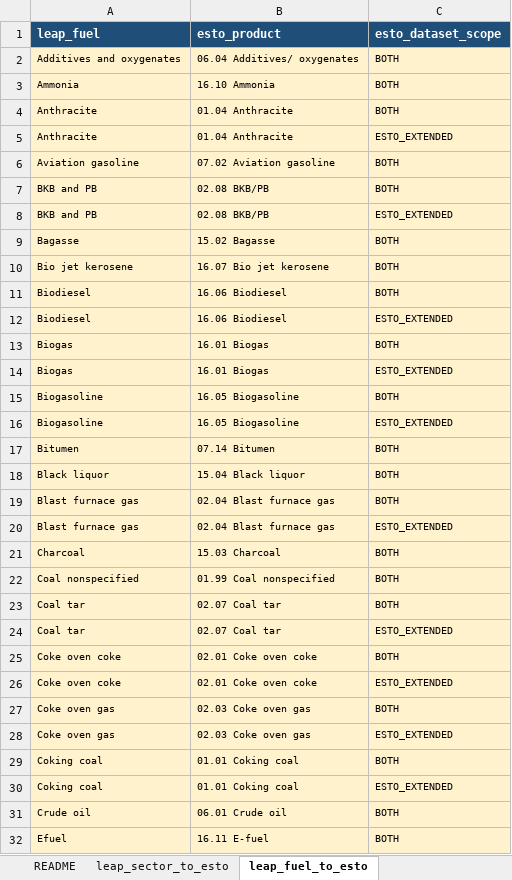
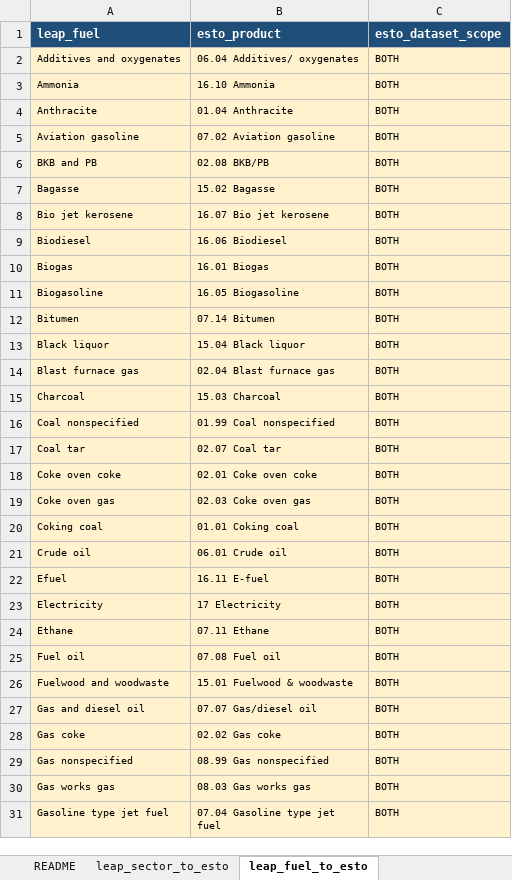
Before and after one commit to asia-pacific-energy-research-centre/leap_mappings, an Excel workbook: config/outlook_mappings_single_axis.xlsx, sheet leap_fuel_to_esto, drawn as a sheet; only a part is shown; the shorter side is filled out with more unchanged rows; values as stored, in another font and other column widths than the file's, no borders; the diff covers the shown part only; the diff names each change by its address in the sheet, - before the commit and + after, or states it on an @@ line.

```diff
--- a/config/outlook_mappings_single_axis.xlsx (sheet leap_fuel_to_esto)
+++ b/config/outlook_mappings_single_axis.xlsx (sheet leap_fuel_to_esto)
-row 5: Anthracite | 01.04 Anthracite | ESTO_EXTENDED
-row 8: BKB and PB | 02.08 BKB/PB | ESTO_EXTENDED
-row 12: Biodiesel | 16.06 Biodiesel | ESTO_EXTENDED
-row 14: Biogas | 16.01 Biogas | ESTO_EXTENDED
-row 16: Biogasoline | 16.05 Biogasoline | ESTO_EXTENDED
-row 20: Blast furnace gas | 02.04 Blast furnace gas | ESTO_EXTENDED
-row 24: Coal tar | 02.07 Coal tar | ESTO_EXTENDED
-row 26: Coke oven coke | 02.01 Coke oven coke | ESTO_EXTENDED
-row 28: Coke oven gas | 02.03 Coke oven gas | ESTO_EXTENDED
-row 30: Coking coal | 01.01 Coking coal | ESTO_EXTENDED
```
Also changed, not shown: 23 removed rows elsewhere in this sheet, sheet leap_sector_to_esto, sheet leap_sector_to_ninth, sheet README, sheet ninth_fuel_to_esto, sheet ninth_sector_to_esto, sheet leap_fuel_to_ninth, other sheet tabs, charts or pictures, config/outlook_mappings_master.xlsx, 3 other files.
